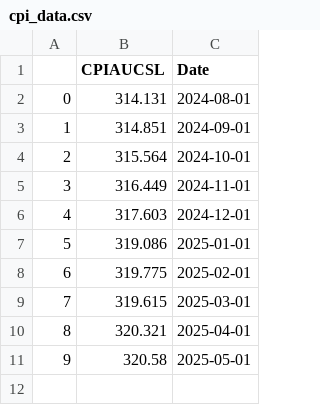
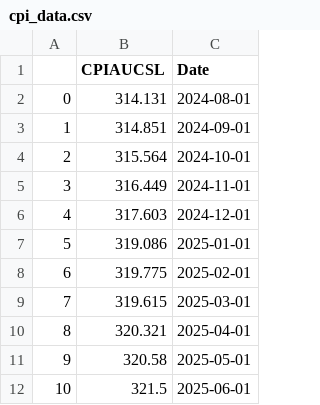
Before and after one commit to Brycekratzer/Economic-Web-DashBoard, a CSV file: data/monetary_policy/cpi_data.csv, drawn as a sheet.

```diff
--- a/data/monetary_policy/cpi_data.csv
+++ b/data/monetary_policy/cpi_data.csv
@@ -11 +11,2 @@
 9,320.58,2025-05-01
+10,321.5,2025-06-01
```
Also changed, not shown: data/model_data/Post_Norm_Model_Data.csv, data/model_data/Pre_Norm_Model_Data.csv, 13 other files.
